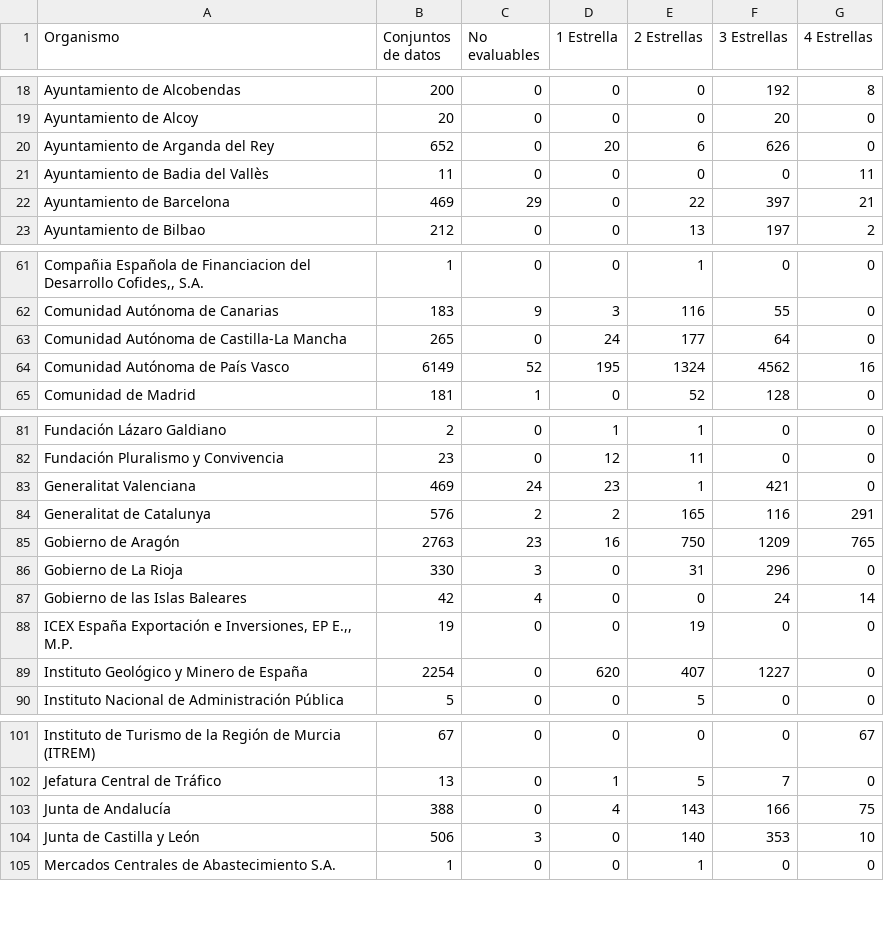
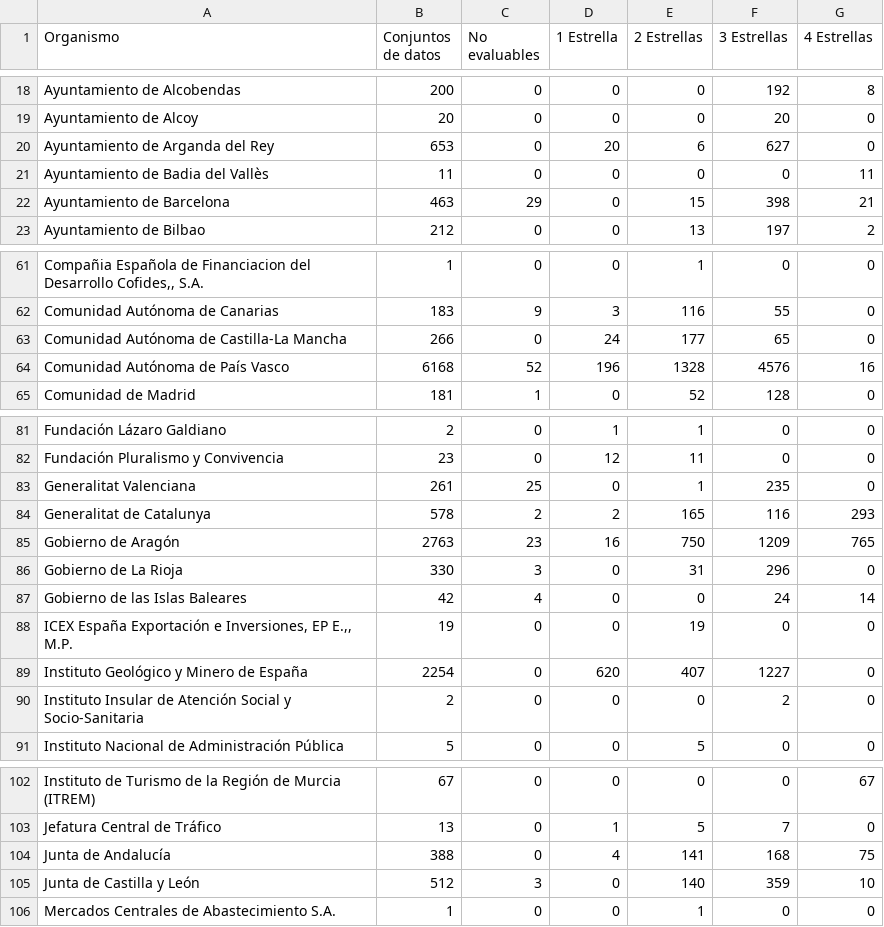
Before and after one commit to tecnificados/evaluador, a CSV file: informes/organismoPuntuacion.csv, drawn as a sheet; only a part is shown, gaps mark what is left out; the diff covers the shown part only.

Commit message:
Informes actualizados 2020-03-10 21:28:37

```diff
--- a/informes/organismoPuntuacion.csv
+++ b/informes/organismoPuntuacion.csv
@@ -19,5 +19,5 @@
 "Ayuntamiento de Alcoy";20;0;0;0;20;0
-"Ayuntamiento de Arganda del Rey";652;0;20;6;626;0
+"Ayuntamiento de Arganda del Rey";653;0;20;6;627;0
 "Ayuntamiento de Badia del Vallès";11;0;0;0;0;11
-"Ayuntamiento de Barcelona";469;29;0;22;397;21
+"Ayuntamiento de Barcelona";463;29;0;15;398;21
 "Ayuntamiento de Bilbao";212;0;0;13;197;2
@@ -62,4 +62,4 @@
 "Comunidad Autónoma de Canarias";183;9;3;116;55;0
-"Comunidad Autónoma de Castilla-La Mancha";265;0;24;177;64;0
-"Comunidad Autónoma de País Vasco";6149;52;195;1324;4562;16
+"Comunidad Autónoma de Castilla-La Mancha";266;0;24;177;65;0
+"Comunidad Autónoma de País Vasco";6168;52;196;1328;4576;16
 "Comunidad de Madrid";181;1;0;52;128;0
@@ -82,4 +82,4 @@
 "Fundación Pluralismo y Convivencia";23;0;12;11;0;0
-"Generalitat Valenciana";469;24;23;1;421;0
-"Generalitat de Catalunya";576;2;2;165;116;291
+"Generalitat Valenciana";261;25;0;1;235;0
+"Generalitat de Catalunya";578;2;2;165;116;293
 "Gobierno de Aragón";2763;23;16;750;1209;765
@@ -89,2 +89,3 @@
 "Instituto Geológico y Minero de España";2254;0;620;407;1227;0
+"Instituto Insular de Atención Social y Socio-Sanitaria";2;0;0;0;2;0
 "Instituto Nacional de Administración Pública";5;0;0;5;0;0
@@ -102,4 +103,4 @@
 "Jefatura Central de Tráfico";13;0;1;5;7;0
-"Junta de Andalucía";388;0;4;143;166;75
-"Junta de Castilla y León";506;3;0;140;353;10
+"Junta de Andalucía";388;0;4;141;168;75
+"Junta de Castilla y León";512;3;0;140;359;10
 "Mercados Centrales de Abastecimiento S.A.";1;0;0;1;0;0
```
Also changed, not shown: 4 edited cells elsewhere in this file, informes/ayuntamientoPuntuacion.csv, informes/organismoFormatos.csv, 3 other files.
